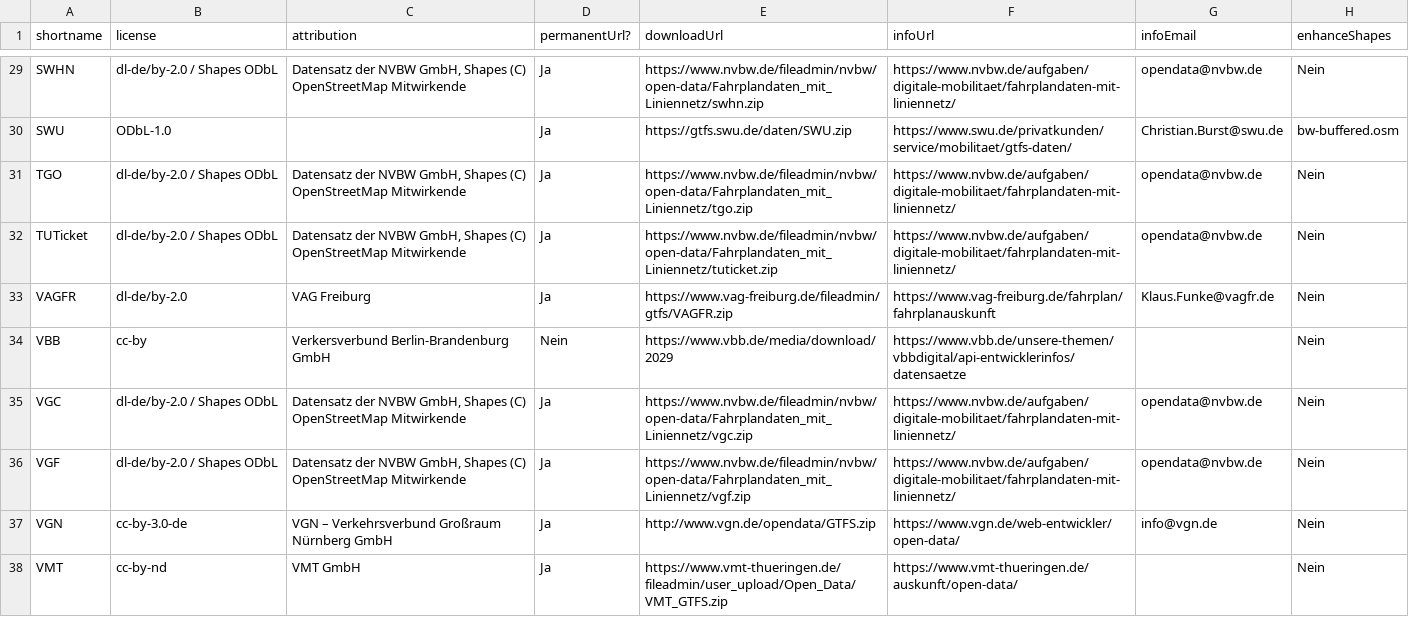
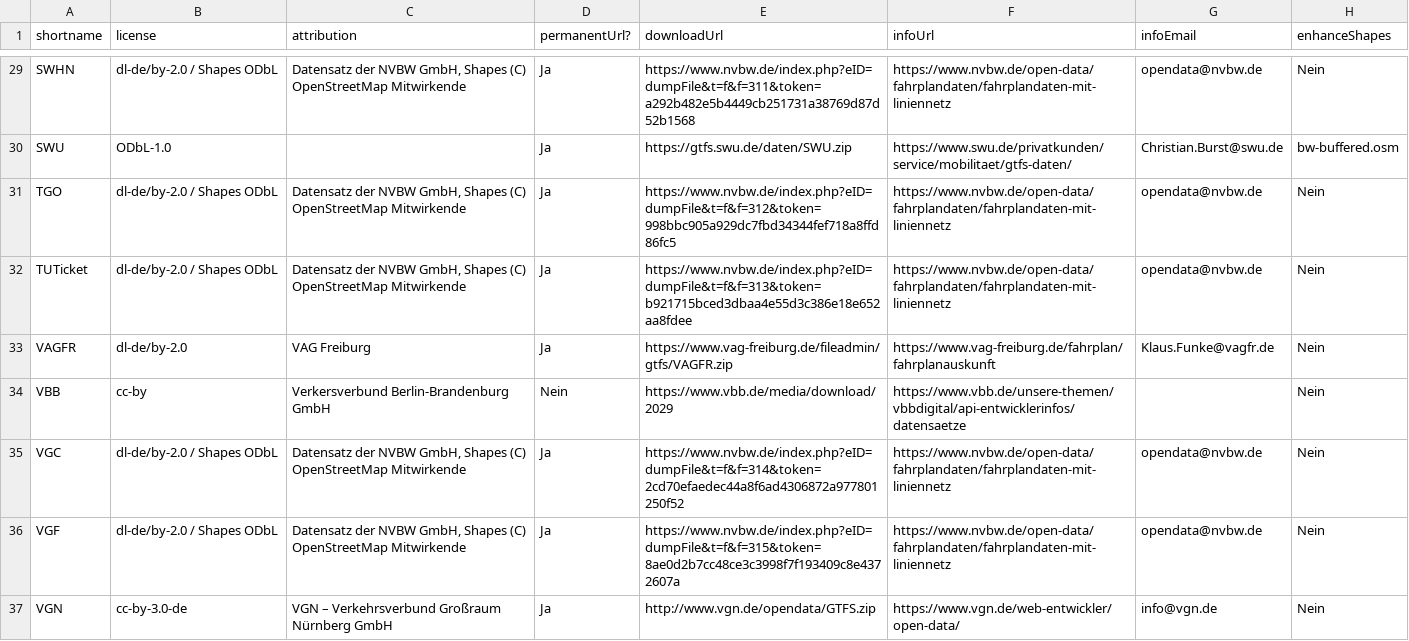
Before and after one commit to mfdz/gtfs-hub, a CSV file: config/gtfs-feeds.csv, drawn as a sheet; only a part is shown, gaps mark what is left out; the shorter side is filled out with more unchanged rows; the diff covers the shown part only; the diff names each change by its address in the sheet, - before the commit and + after, or states it on an @@ line.

Commit message:
Aktualisierungen Datenquellen
Umstellung der NVBW-Pfade nachvollzogen
Umstellung DELFI eV permanent URL, da diese nicht automatisiert abrufbar
Aufnahme MDV (über govdata gefunden)
Löschung HNV da nun in DING enthalten
Umstellung VVS wieder auf openvvs

```diff
--- a/config/gtfs-feeds.csv
+++ b/config/gtfs-feeds.csv
-E29 (downloadUrl): https://www.nvbw.de/fileadmin/nvbw/open-data/Fahrplandaten_mit_Liniennetz/swhn.zip
+E29 (downloadUrl): https://www.nvbw.de/index.php?eID=dumpFile&t=f&f=311&token=a292b482e5b4449cb251731a38769d87d52b1568
-F29 (infoUrl): https://www.nvbw.de/aufgaben/digitale-mobilitaet/fahrplandaten-mit-liniennetz/
+F29 (infoUrl): https://www.nvbw.de/open-data/fahrplandaten/fahrplandaten-mit-liniennetz
-E31 (downloadUrl): https://www.nvbw.de/fileadmin/nvbw/open-data/Fahrplandaten_mit_Liniennetz/tgo.zip
+E31 (downloadUrl): https://www.nvbw.de/index.php?eID=dumpFile&t=f&f=312&token=998bbc905a929dc7fbd34344fef718a8ffd86fc5
-F31:F32 (infoUrl): https://www.nvbw.de/aufgaben/digitale-mobilitaet/fahrplandaten-mit-liniennetz/
+F31:F32 (infoUrl): https://www.nvbw.de/open-data/fahrplandaten/fahrplandaten-mit-liniennetz
-E32 (downloadUrl): https://www.nvbw.de/fileadmin/nvbw/open-data/Fahrplandaten_mit_Liniennetz/tuticket.zip
+E32 (downloadUrl): https://www.nvbw.de/index.php?eID=dumpFile&t=f&f=313&token=b921715bced3dbaa4e55d3c386e18e652aa8fdee
-E35 (downloadUrl): https://www.nvbw.de/fileadmin/nvbw/open-data/Fahrplandaten_mit_Liniennetz/vgc.zip
+E35 (downloadUrl): https://www.nvbw.de/index.php?eID=dumpFile&t=f&f=314&token=2cd70efaedec44a8f6ad4306872a977801250f52
-F35:F36 (infoUrl): https://www.nvbw.de/aufgaben/digitale-mobilitaet/fahrplandaten-mit-liniennetz/
+F35:F36 (infoUrl): https://www.nvbw.de/open-data/fahrplandaten/fahrplandaten-mit-liniennetz
-E36 (downloadUrl): https://www.nvbw.de/fileadmin/nvbw/open-data/Fahrplandaten_mit_Liniennetz/vgf.zip
+E36 (downloadUrl): https://www.nvbw.de/index.php?eID=dumpFile&t=f&f=315&token=8ae0d2b7cc48ce3c3998f7f193409c8e4372607a
```
Also changed, not shown: 3 added rows, 2 removed rows and 34 edited cells elsewhere in this file.
